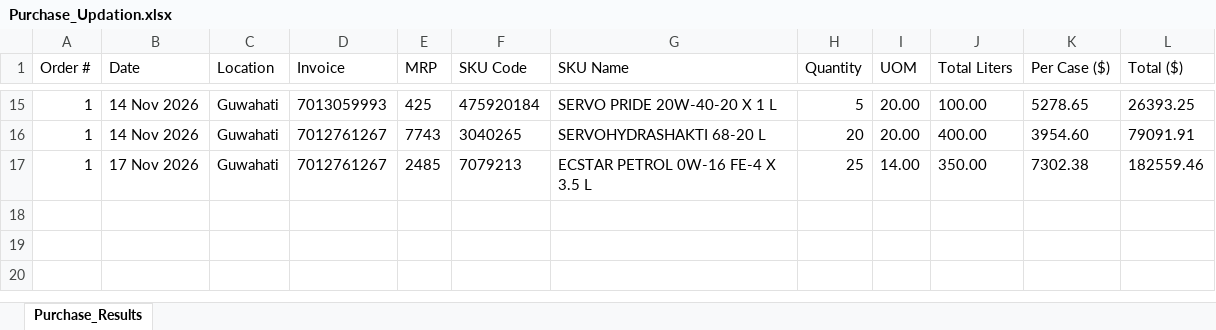
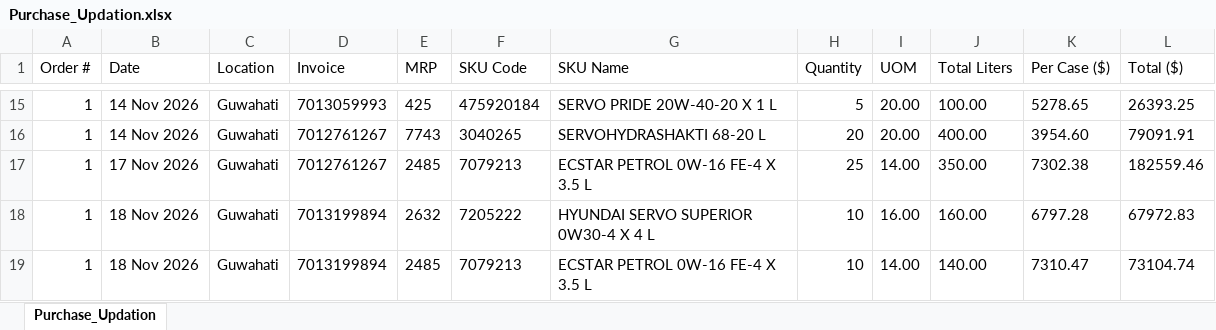
Before and after one commit to alh-5/site, an Excel workbook: Updation/Purchase_Updation.xlsx, sheet Purchase_Updation, drawn as a sheet; only a part is shown, gaps mark what is left out; values as stored, in another font and other column widths than the file's, no borders; the diff names each change by its address in the sheet, - before the commit and + after, or states it on an @@ line.

```diff
--- a/Updation/Purchase_Updation.xlsx (sheet Purchase_Updation)
+++ b/Updation/Purchase_Updation.xlsx (sheet Purchase_Updation)
-sheet tab: Purchase_Results
+sheet tab: Purchase_Updation
+row 18: 1 | 18 Nov 2026 | Guwahati | 7013199894 | 2632 | 7205222 | HYUNDAI SERVO SUPERIOR 0W30-4 X 4 L | 10 | 16.00 | 160.00 | 6797.28 | 67972.83
+row 19: 1 | 18 Nov 2026 | Guwahati | 7013199894 | 2485 | 7079213 | ECSTAR PETROL 0W-16 FE-4 X 3.5 L | 10 | 14.00 | 140.00 | 7310.47 | 73104.74
```
Also changed, not shown: Advance Stock/UOM.xlsx.
